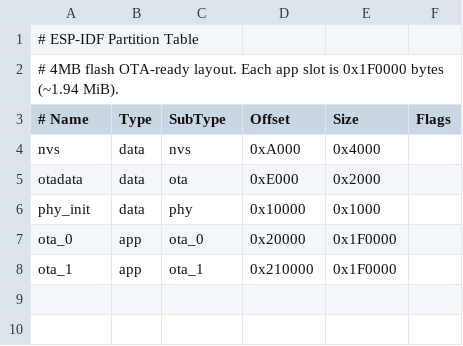
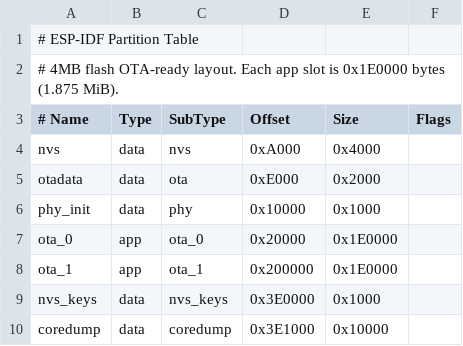
Before and after one commit to Gggt124/fish-env-control-system, a CSV file: partitions.csv, drawn as a sheet.

Commit message:
feat(config): add nvs_keys and coredump partitions
- Shrink OTA slots to 1.875 MiB to reclaim space
- Add nvs_keys partition for Wi-Fi credential encryption
- Add coredump partition and enable flash-based crash logging in sdkconfig

```diff
--- a/partitions.csv
+++ b/partitions.csv
@@ -1,3 +1,3 @@
 # ESP-IDF Partition Table
-# 4MB flash OTA-ready layout. Each app slot is 0x1F0000 bytes (~1.94 MiB).
+# 4MB flash OTA-ready layout. Each app slot is 0x1E0000 bytes (1.875 MiB).
 # Name,    Type, SubType,  Offset,    Size,      Flags
@@ -6,3 +6,5 @@ otadata,   data, ota,      0xE000,    0x2000,
 phy_init,  data, phy,      0x10000,   0x1000,
-ota_0,     app,  ota_0,    0x20000,   0x1F0000,
-ota_1,     app,  ota_1,    0x210000,  0x1F0000,
+ota_0,     app,  ota_0,    0x20000,   0x1E0000,
+ota_1,     app,  ota_1,    0x200000,  0x1E0000,
+nvs_keys,  data, nvs_keys, 0x3E0000,  0x1000,
+coredump,  data, coredump, 0x3E1000,  0x10000,
```
Also changed, not shown: 1 other file.
